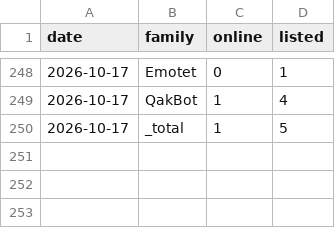
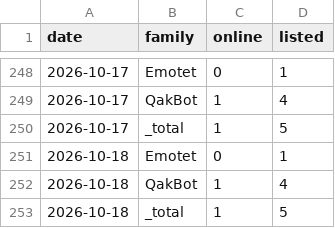
Before and after one commit to Devko/CyberMon, a CSV file: site/data/history/botnet_c2.csv, drawn as a sheet; only a part is shown, gaps mark what is left out.

```diff
--- a/site/data/history/botnet_c2.csv
+++ b/site/data/history/botnet_c2.csv
@@ -250 +250,4 @@ date,family,online,listed
 2026-10-17,_total,1,5
+2026-10-18,Emotet,0,1
+2026-10-18,QakBot,1,4
+2026-10-18,_total,1,5
```
Also changed, not shown: site/data/history/epss_volatility.csv, site/data/history/nvd_backlog.csv, 43 other files.
